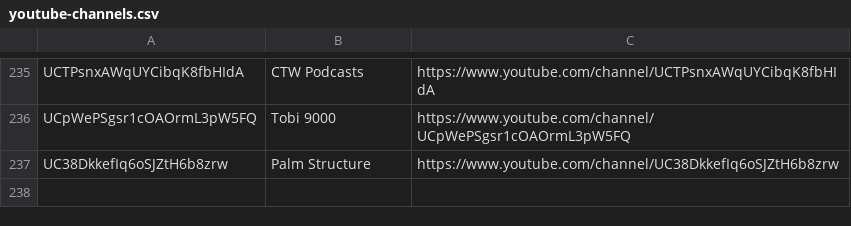
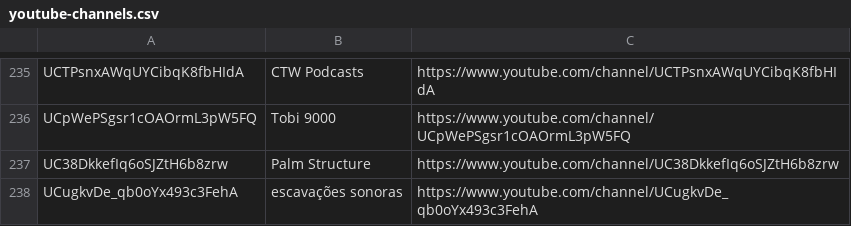
Before and after one commit to mirrorfm/data, a CSV file: youtube-channels.csv, drawn as a sheet; only a part is shown, gaps mark what is left out; the diff names each change by its address in the sheet, - before the commit and + after, or states it on an @@ line.

Commit message:
Add escavações sonoras

```diff
--- a/youtube-channels.csv
+++ b/youtube-channels.csv
+row 238: UCugkvDe_qb0oYx493c3FehA | escavações sonoras | https://www.youtube.com/channel/UCugkvDe_qb0oYx493c3FehA
```
